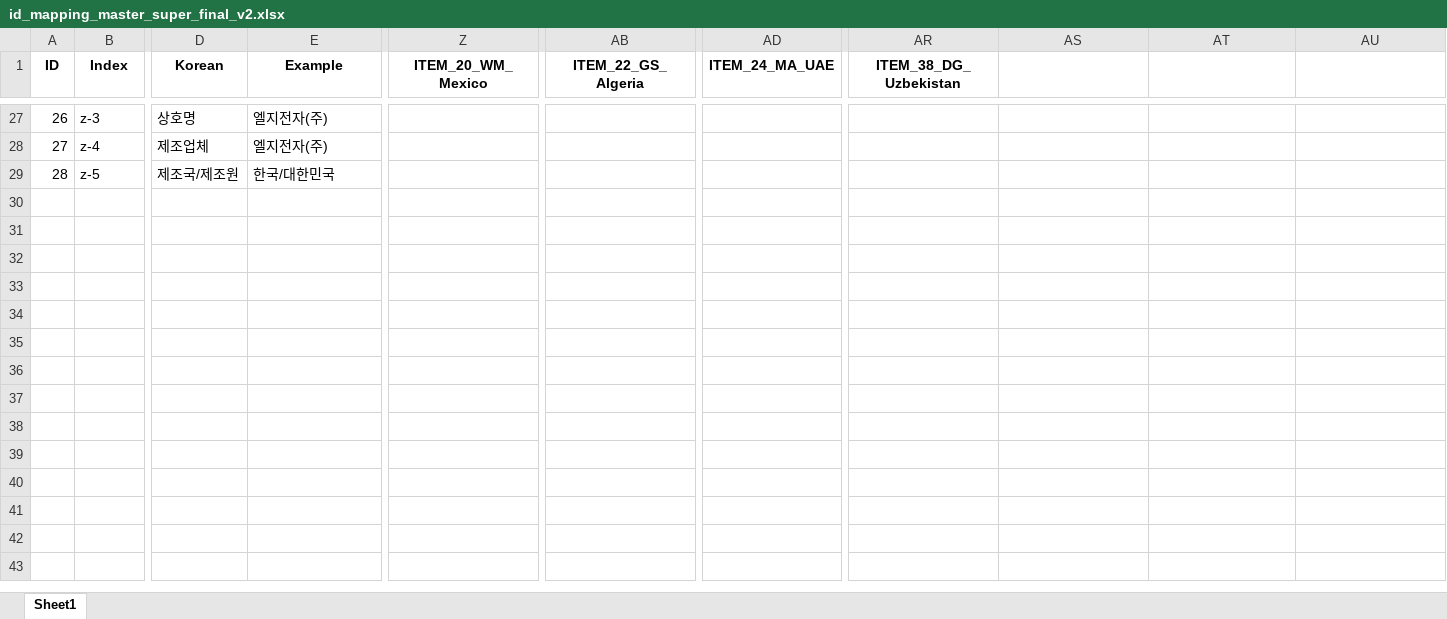
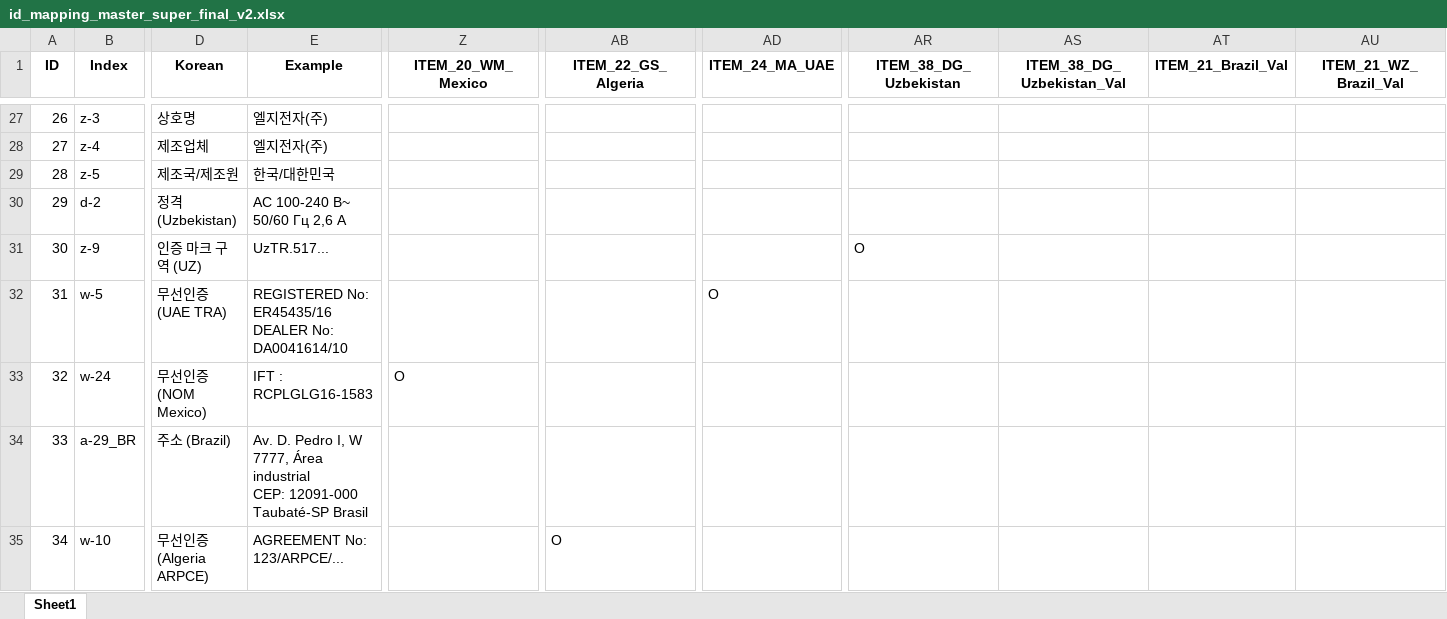
Before and after one commit to ontawork-tago/label_maker, an Excel workbook: data/ID/id_mapping_master_super_final_v2.xlsx, sheet Sheet1, drawn as a sheet; only a part is shown, gaps mark what is left out; values as stored, in another font and other column widths than the file's, no borders; rows hold the shown columns only; ↵ is a line break in a cell; the diff covers the shown part only; the diff names each change by its address in the sheet, - before the commit and + after, or states it on an @@ line.

```diff
--- a/data/ID/id_mapping_master_super_final_v2.xlsx (sheet Sheet1)
+++ b/data/ID/id_mapping_master_super_final_v2.xlsx (sheet Sheet1)
-AS1: (empty)
+AS1: ITEM_38_DG_Uzbekistan_Val
-AT1: (empty)
+AT1: ITEM_21_Brazil_Val
-AU1: (empty)
+AU1: ITEM_21_WZ_Brazil_Val
+row 30: 29 | d-2 | 정격 (Uzbekistan) | AC 100-240 B~ 50/60 Гц 2,6 A
+row 31: 30 | z-9 | 인증 마크 구역 (UZ) | UzTR.517... |  |  |  | O
+row 32: 31 | w-5 | 무선인증 (UAE TRA) | REGISTERED No: ER45435/16 ↵ DEALER No: DA0041614/10 |  |  | O
+row 33: 32 | w-24 | 무선인증 (NOM Mexico) | IFT : RCPLGLG16-1583 | O
+row 34: 33 | a-29_BR | 주소 (Brazil) | Av. D. Pedro I, W 7777, Área industrial ↵ CEP: 12091-000 Taubaté-SP Brasil
+row 35: 34 | w-10 | 무선인증 (Algeria ARPCE) | AGREEMENT No: 123/ARPCE/... |  | O
```
Also changed, not shown: 79 edited cells elsewhere in this sheet, 9 other files.
